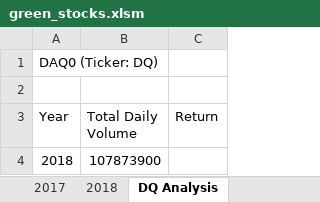
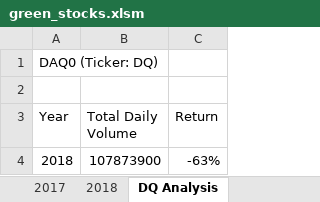
Before and after one commit to cesarfernandezg/stock-analysis, an Excel workbook: green_stocks.xlsm, sheet DQ Analysis, drawn as a sheet; values as stored, in another font and other column widths than the file's, no borders; the diff names each change by its address in the sheet, - before the commit and + after, or states it on an @@ line.

Commit message:
Getting DQ's Yearly Return for 2018

```diff
--- a/green_stocks.xlsm (sheet DQ Analysis)
+++ b/green_stocks.xlsm (sheet DQ Analysis)
-C4 (Return): (empty)
+C4 (Return): -63%
```
